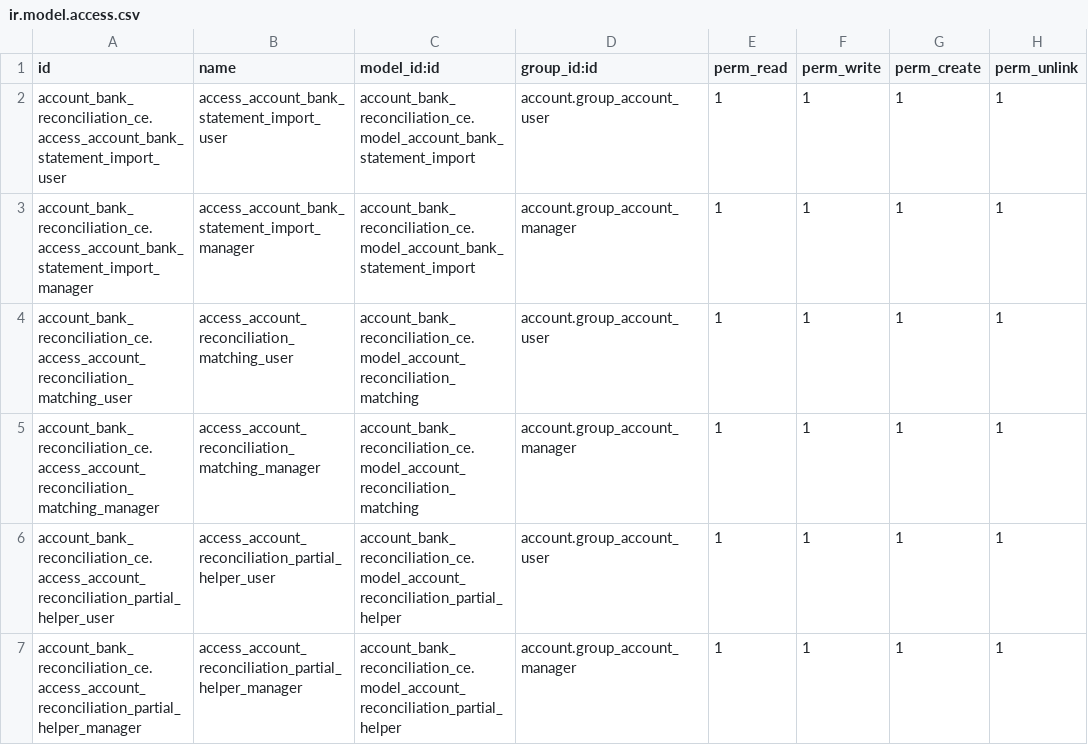
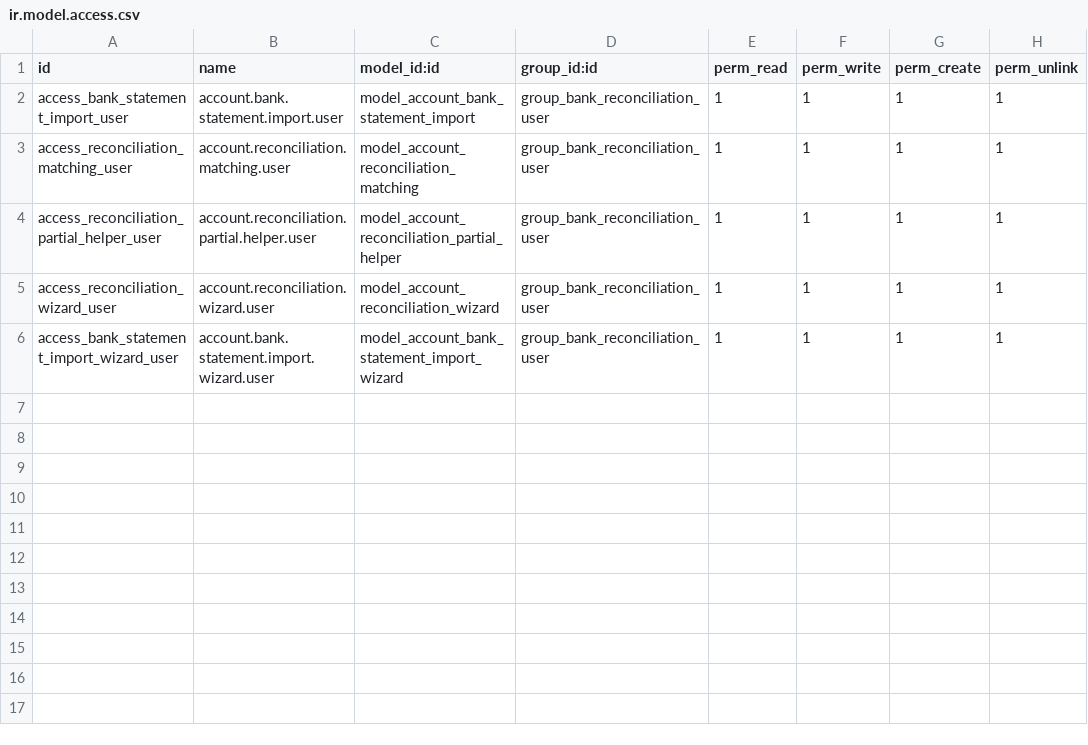
Before and after one commit to Blitzy-Sandbox/blitzy-odoo, a CSV file: addons/account_bank_reconciliation_ce/security/ir.model.access.csv, drawn as a sheet.

Commit message:
Create ir.model.access.csv with full ACL matrix for Bank Reconciliation CE module
Add access control entries granting group_bank_reconciliation_user full CRUD
permissions (perm_read/write/create/unlink=1) for all new models and wizards:

- account.bank.statement.import (statement import TransientModel)
- account.reconciliation.matching (persistent matching engine model)
- account.reconciliation.partial.helper (partial reconciliation TransientModel)
- account.reconciliation.wizard (manual reconciliation TransientModel)
- account.bank.statement.import.wizard (import wizard TransientModel)

Models using _inherit without _name (reconciliation_rule.py extending
account.reconcile.model, BankStatementLineExt extending
account.bank.statement.line) are excluded as they are covered by core
account module ACLs.

Follows the naming convention and format pattern from
account_financial_report_ce/security/ir.model.access.csv.

FEATURE-002: Full ACL matrix for all new models and wizards

```diff
--- a/addons/account_bank_reconciliation_ce/security/ir.model.access.csv
+++ b/addons/account_bank_reconciliation_ce/security/ir.model.access.csv
@@ -1,7 +1,6 @@
 id,name,model_id:id,group_id:id,perm_read,perm_write,perm_create,perm_unlink
-account_bank_reconciliation_ce.access_account_bank_statement_import_user,access_account_bank_statement_import_user,account_bank_reconciliation_ce.model_account_bank_statement_import,account.group_account_user,1,1,1,1
-account_bank_reconciliation_ce.access_account_bank_statement_import_manager,access_account_bank_statement_import_manager,account_bank_reconciliation_ce.model_account_bank_statement_import,account.group_account_manager,1,1,1,1
-account_bank_reconciliation_ce.access_account_reconciliation_matching_user,access_account_reconciliation_matching_user,account_bank_reconciliation_ce.model_account_reconciliation_matching,account.group_account_user,1,1,1,1
-account_bank_reconciliation_ce.access_account_reconciliation_matching_manager,access_account_reconciliation_matching_manager,account_bank_reconciliation_ce.model_account_reconciliation_matching,account.group_account_manager,1,1,1,1
-account_bank_reconciliation_ce.access_account_reconciliation_partial_helper_user,access_account_reconciliation_partial_helper_user,account_bank_reconciliation_ce.model_account_reconciliation_partial_helper,account.group_account_user,1,1,1,1
-account_bank_reconciliation_ce.access_account_reconciliation_partial_helper_manager,access_account_reconciliation_partial_helper_manager,account_bank_reconciliation_ce.model_account_reconciliation_partial_helper,account.group_account_manager,1,1,1,1
+access_bank_statement_import_user,account.bank.statement.import.user,model_account_bank_statement_import,group_bank_reconciliation_user,1,1,1,1
+access_reconciliation_matching_user,account.reconciliation.matching.user,model_account_reconciliation_matching,group_bank_reconciliation_user,1,1,1,1
+access_reconciliation_partial_helper_user,account.reconciliation.partial.helper.user,model_account_reconciliation_partial_helper,group_bank_reconciliation_user,1,1,1,1
+access_reconciliation_wizard_user,account.reconciliation.wizard.user,model_account_reconciliation_wizard,group_bank_reconciliation_user,1,1,1,1
+access_bank_statement_import_wizard_user,account.bank.statement.import.wizard.user,model_account_bank_statement_import_wizard,group_bank_reconciliation_user,1,1,1,1
```
